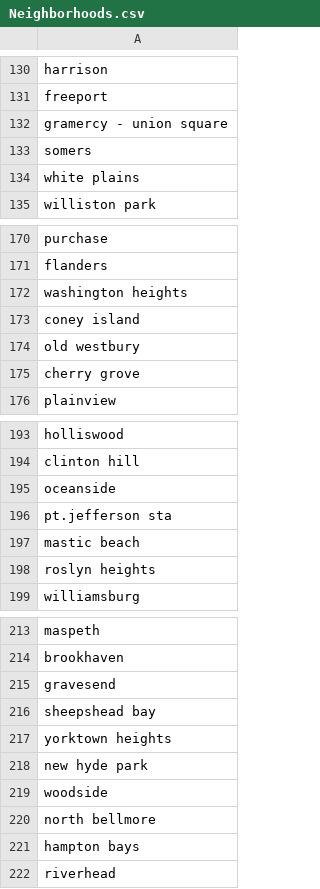
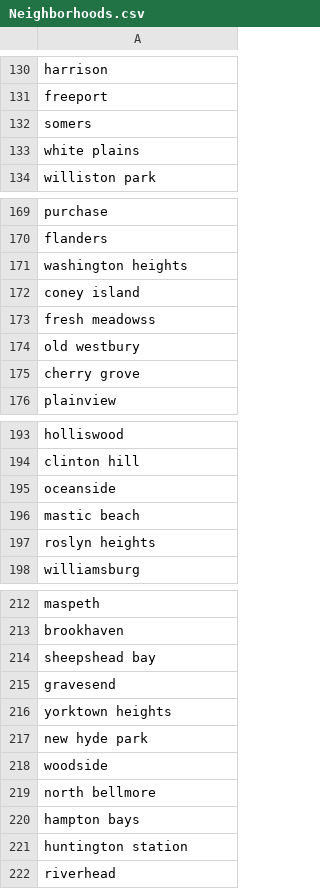
Before and after one commit to jamiels/askde, a CSV file: data/Neighborhoods.csv, drawn as a sheet; only a part is shown, gaps mark what is left out; the diff covers the shown part only.

```diff
--- a/data/Neighborhoods.csv
+++ b/data/Neighborhoods.csv
@@ -131,3 +131,2 @@ harrison
 freeport
-gramercy - union square
 somers
@@ -173,2 +172,3 @@ washington heights
 coney island
+fresh meadowss
 old westbury
@@ -195,3 +195,2 @@ clinton hill
 oceanside
-pt.jefferson sta
 mastic beach
@@ -214,4 +213,4 @@ maspeth
 brookhaven
+sheepshead bay
 gravesend
-sheepshead bay
 yorktown heights
@@ -221,2 +220,3 @@ north bellmore
 hampton bays
+huntington station
 riverhead
```
Also changed, not shown: 5 added rows, 8 removed rows and 2 moved rows elsewhere in this file, data/CanonicalNeighborhoods.csv, 28 other files.
